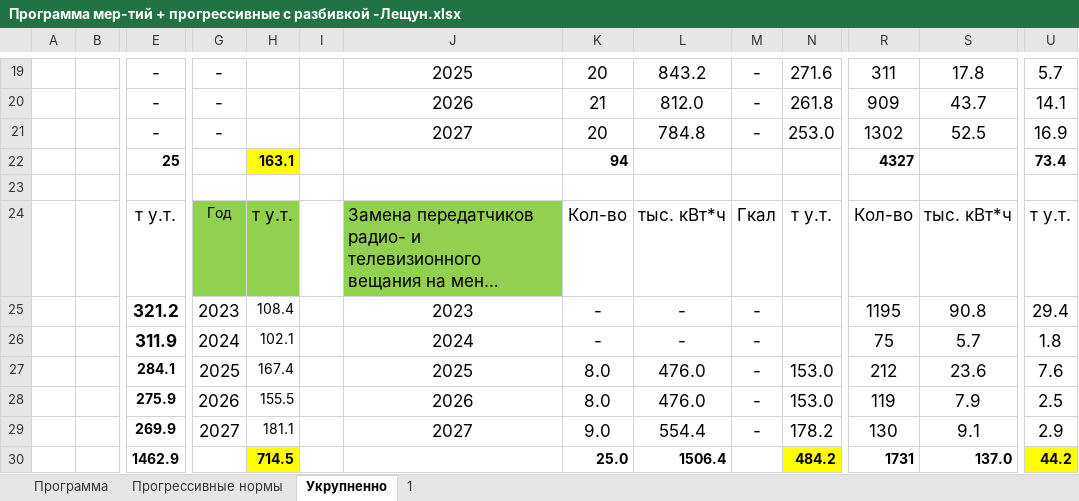
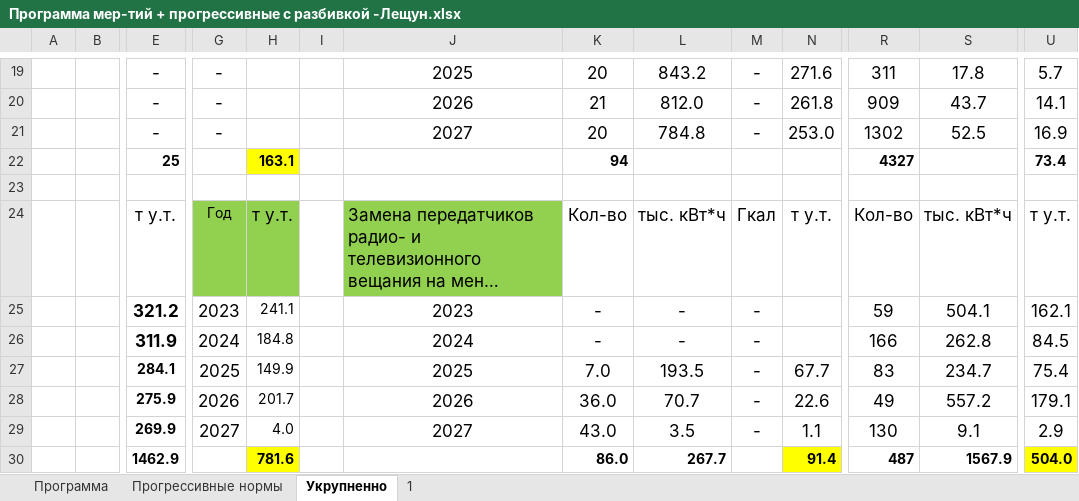
Before and after one commit to pavelperekhval/Beltelekom, an Excel workbook: Программа мер-тий + прогрессивные с разбивкой -Лещун.xlsx, sheet Укрупненно, drawn as a sheet; only a part is shown, gaps mark what is left out; long unchanged cells end in …; values as stored, in another font and other column widths than the file's, no borders; removed rows and columns are numbered as before the commit, all else as after; rows hold the shown columns only; the diff names each change by its address in the sheet, - before the commit and + after, or states it on an @@ line.

```diff
--- a/Программа мер-тий + прогрессивные с разбивкой -Лещун.xlsx (sheet Укрупненно)
+++ b/Программа мер-тий + прогрессивные с разбивкой -Лещун.xlsx (sheet Укрупненно)
-H25: 108.4
+H25: 241.1
-R25: 1195
+R25: 59
-S25: 90.8
+S25: 504.1
-U25: 29.4
+U25: 162.1
-H26: 102.1
+H26: 184.8
-R26: 75
+R26: 166
-S26: 5.7
+S26: 262.8
-U26: 1.8
+U26: 84.5
-H27: 167.4
+H27: 149.9
-K27: 8.0
+K27: 7.0
-L27: 476.0
+L27: 193.5
-N27: 153.0
+N27: 67.7
-R27: 212
+R27: 83
-S27: 23.6
+S27: 234.7
-U27: 7.6
+U27: 75.4
-H28: 155.5
+H28: 201.7
-K28: 8.0
+K28: 36.0
-L28: 476.0
+L28: 70.7
-N28: 153.0
+N28: 22.6
-R28: 119
+R28: 49
-S28: 7.9
+S28: 557.2
-U28: 2.5
+U28: 179.1
-H29: 181.1
+H29: 4.0
-K29: 9.0
+K29: 43.0
-L29: 554.4
+L29: 3.5
-N29: 178.2
+N29: 1.1
-row 30:  |  | 1462.9 |  | 714.5 |  |  | 25.0 | 1506.4 |  | 484.2 | 1731 | 137.0 | 44.2
+row 30:  |  | 1462.9 |  | 781.6 |  |  | 86.0 | 267.7 |  | 91.4 | 487 | 1567.9 | 504.0
```
Also changed, not shown: sheet 1, sheet Прогрессивные нормы, Ожидаемое потребление предприятия за пятилетку с учетом мероприятий.xlsx, Передатчики_под_замену_без_больших_сроков_окупаемости.xlsx, 1 other file.
